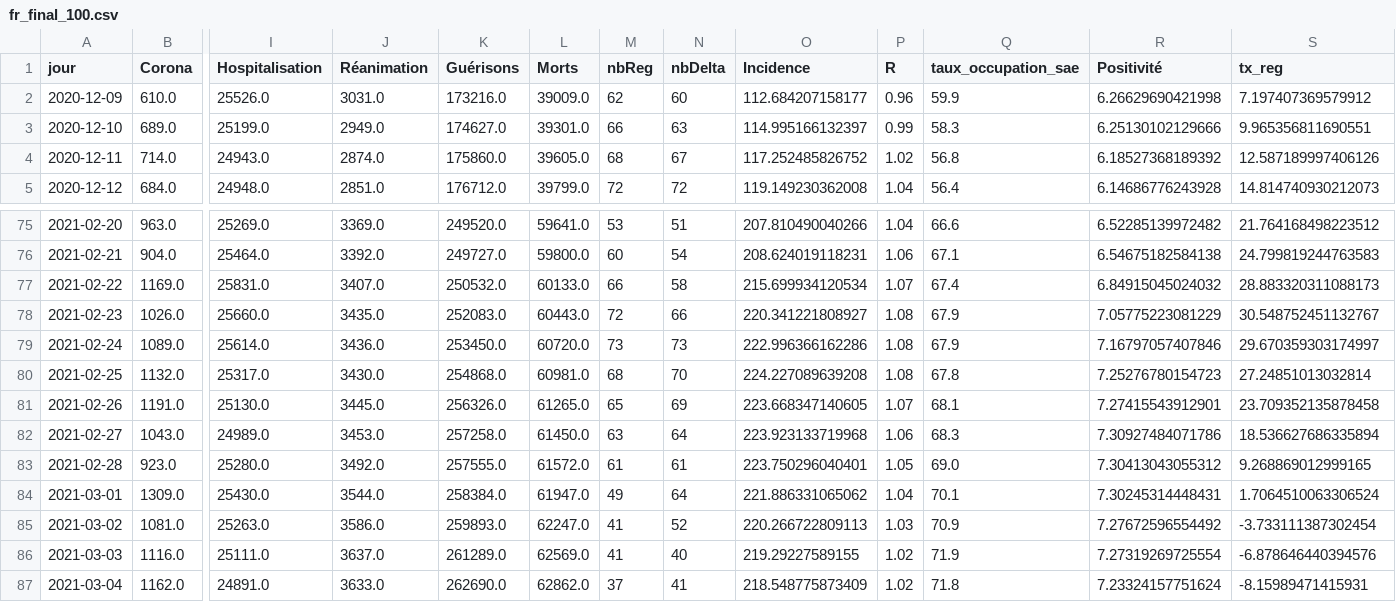
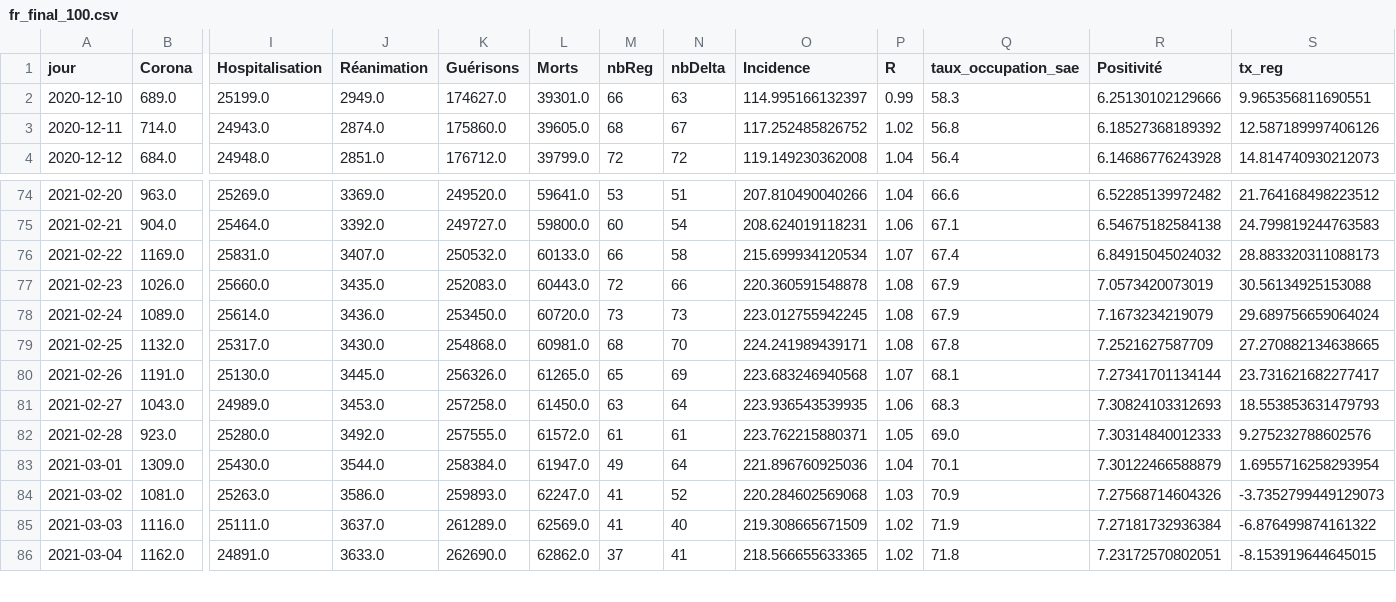
Before and after one commit to e-coucou/Rugby, a CSV file: html/data/fr_final_100.csv, drawn as a sheet; only a part is shown, gaps mark what is left out; removed rows and columns are numbered as before the commit, all else as after; rows hold the shown columns only; the diff covers the shown part only; the diff names each change by its address in the sheet, - before the commit and + after, or states it on an @@ line.

```diff
--- a/html/data/fr_final_100.csv
+++ b/html/data/fr_final_100.csv
-row 2: 2020-12-09 | 610.0 | 25526.0 | 3031.0 | 173216.0 | 39009.0 | 62 | 60 | 112.684207158177 | 0.96 | 59.9 | 6.26629690421998 | 7.197407369579912
-O77 (Incidence): 220.341221808927
+O77 (Incidence): 220.360591548878
-R77 (Positivité): 7.05775223081229
+R77 (Positivité): 7.0573420073019
-S77 (tx_reg): 30.548752451132767
+S77 (tx_reg): 30.56134925153088
-O78 (Incidence): 222.996366162286
+O78 (Incidence): 223.012755942245
-R78 (Positivité): 7.16797057407846
+R78 (Positivité): 7.1673234219079
-S78 (tx_reg): 29.670359303174997
+S78 (tx_reg): 29.689756659064024
-O79 (Incidence): 224.227089639208
+O79 (Incidence): 224.241989439171
-R79 (Positivité): 7.25276780154723
+R79 (Positivité): 7.2521627587709
-S79 (tx_reg): 27.24851013032814
+S79 (tx_reg): 27.270882134638665
-O80 (Incidence): 223.668347140605
+O80 (Incidence): 223.683246940568
-R80 (Positivité): 7.27415543912901
+R80 (Positivité): 7.27341701134144
-S80 (tx_reg): 23.709352135878458
+S80 (tx_reg): 23.731621682277417
-O81 (Incidence): 223.923133719968
+O81 (Incidence): 223.936543539935
-R81 (Positivité): 7.30927484071786
+R81 (Positivité): 7.30824103312693
-S81 (tx_reg): 18.536627686335894
+S81 (tx_reg): 18.553853631479793
-O82 (Incidence): 223.750296040401
+O82 (Incidence): 223.762215880371
-R82 (Positivité): 7.30413043055312
+R82 (Positivité): 7.30314840012333
-S82 (tx_reg): 9.268869012999165
+S82 (tx_reg): 9.275232788602576
-O83 (Incidence): 221.886331065062
+O83 (Incidence): 221.896760925036
-R83 (Positivité): 7.30245314448431
+R83 (Positivité): 7.30122466588879
-S83 (tx_reg): 1.7064510063306524
+S83 (tx_reg): 1.6955716258293954
-O84 (Incidence): 220.266722809113
+O84 (Incidence): 220.284602569068
-R84 (Positivité): 7.27672596554492
+R84 (Positivité): 7.27568714604326
-S84 (tx_reg): -3.733111387302454
+S84 (tx_reg): -3.7352799449129073
-O85 (Incidence): 219.29227589155
+O85 (Incidence): 219.308665671509
-R85 (Positivité): 7.27319269725554
+R85 (Positivité): 7.27181732936384
-S85 (tx_reg): -6.878646440394576
+S85 (tx_reg): -6.876499874161322
-O86 (Incidence): 218.548775873409
+O86 (Incidence): 218.566655633365
-R86 (Positivité): 7.23324157751624
+R86 (Positivité): 7.23172570802051
-S86 (tx_reg): -8.15989471415931
+S86 (tx_reg): -8.153919644645015
```
Also changed, not shown: 1 added row and 39 edited cells elsewhere in this file, html/data/fr_final.csv, html/data/h_date.csv, 3 other files.
